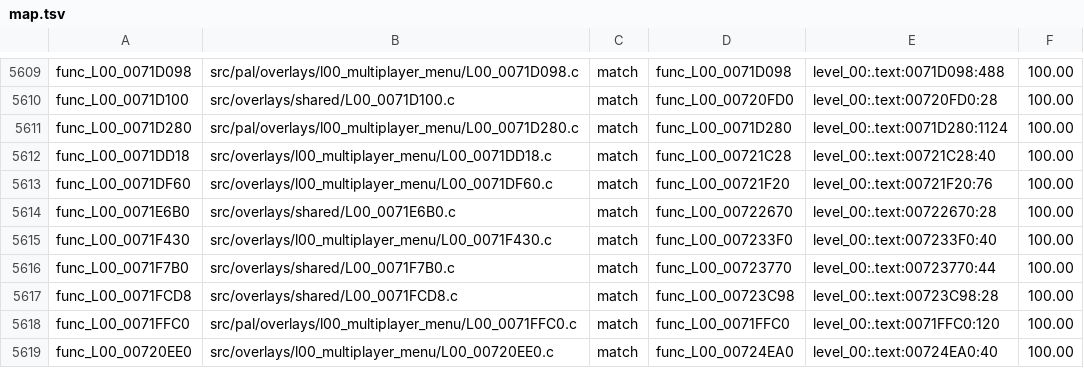
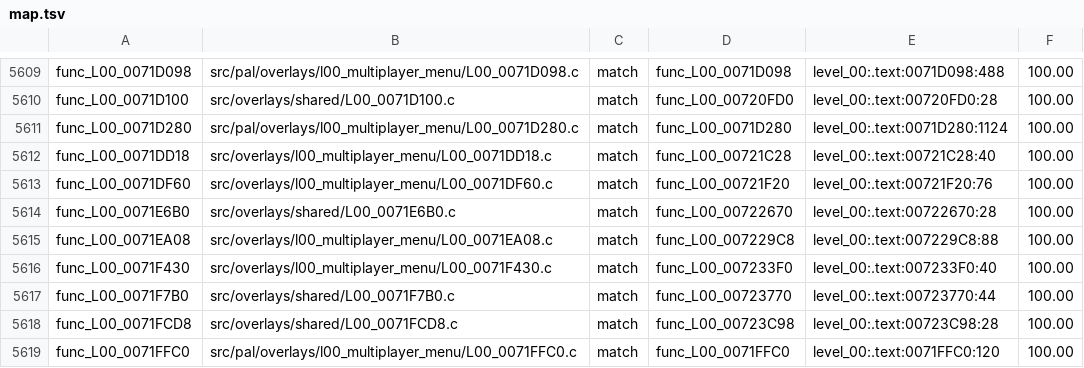
Before and after one commit to OpenRAC/rac4-decomp, a TSV file: config/pal/map.tsv, drawn as a sheet; only a part is shown, gaps mark what is left out; the shorter side is filled out with more unchanged rows.

```diff
--- a/config/pal/map.tsv
+++ b/config/pal/map.tsv
@@ -5614,2 +5614,3 @@ func_L00_0071DF60	src/overlays/l00_multiplayer_menu/L00_0071DF60.c	match	func_L0
 func_L00_0071E6B0	src/overlays/shared/L00_0071E6B0.c	match	func_L00_00722670	level_00:.text:00722670:28	100.00
+func_L00_0071EA08	src/overlays/l00_multiplayer_menu/L00_0071EA08.c	match	func_L00_007229C8	level_00:.text:007229C8:88	100.00
 func_L00_0071F430	src/overlays/l00_multiplayer_menu/L00_0071F430.c	match	func_L00_007233F0	level_00:.text:007233F0:40	100.00
```
Also changed, not shown: config/us/map.tsv, 4 other files.
